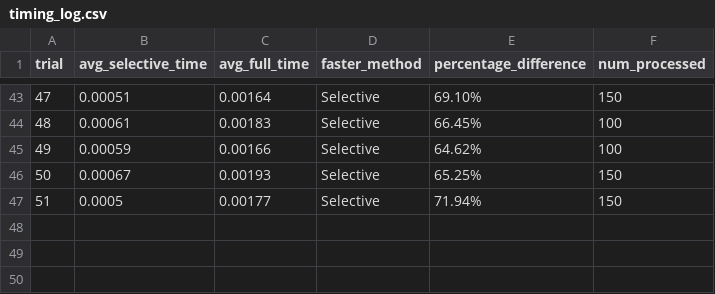
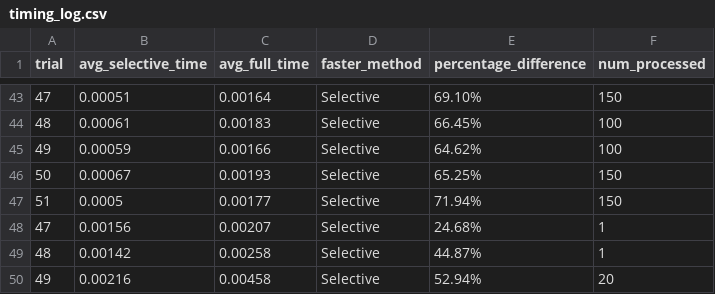
Before and after one commit to mohamed-halemo/Selective-Encryption, a CSV file: results/timing_reports/timing_log.csv, drawn as a sheet; only a part is shown, gaps mark what is left out; the diff names each change by its address in the sheet, - before the commit and + after, or states it on an @@ line.

```diff
--- a/results/timing_reports/timing_log.csv
+++ b/results/timing_reports/timing_log.csv
+row 48: 47 | 0.00156 | 0.00207 | Selective | 24.68% | 1
+row 49: 48 | 0.00142 | 0.00258 | Selective | 44.87% | 1
+row 50: 49 | 0.00216 | 0.00458 | Selective | 52.94% | 20
```
Also changed, not shown: 2 other files.
